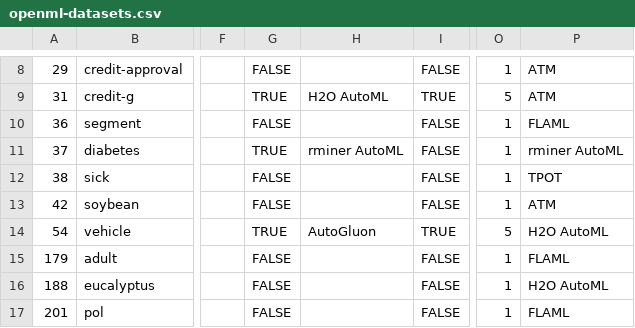
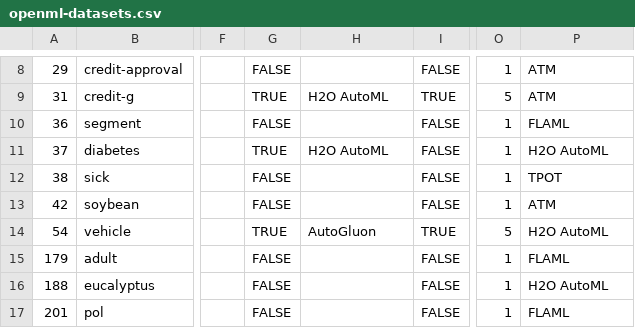
Before and after one commit to fvholten/AutoMLSelector, a CSV file: scripts/assets/openml-datasets.csv, drawn as a sheet; only a part is shown, gaps mark what is left out; the diff names each change by its address in the sheet, - before the commit and + after, or states it on an @@ line.

```diff
--- a/scripts/assets/openml-datasets.csv
+++ b/scripts/assets/openml-datasets.csv
-H11: rminer AutoML
+H11: H2O AutoML
-P11: rminer AutoML
+P11: H2O AutoML
```
Also changed, not shown: scripts/training-data/H2O AutoML-data.csv, 13 other files.
